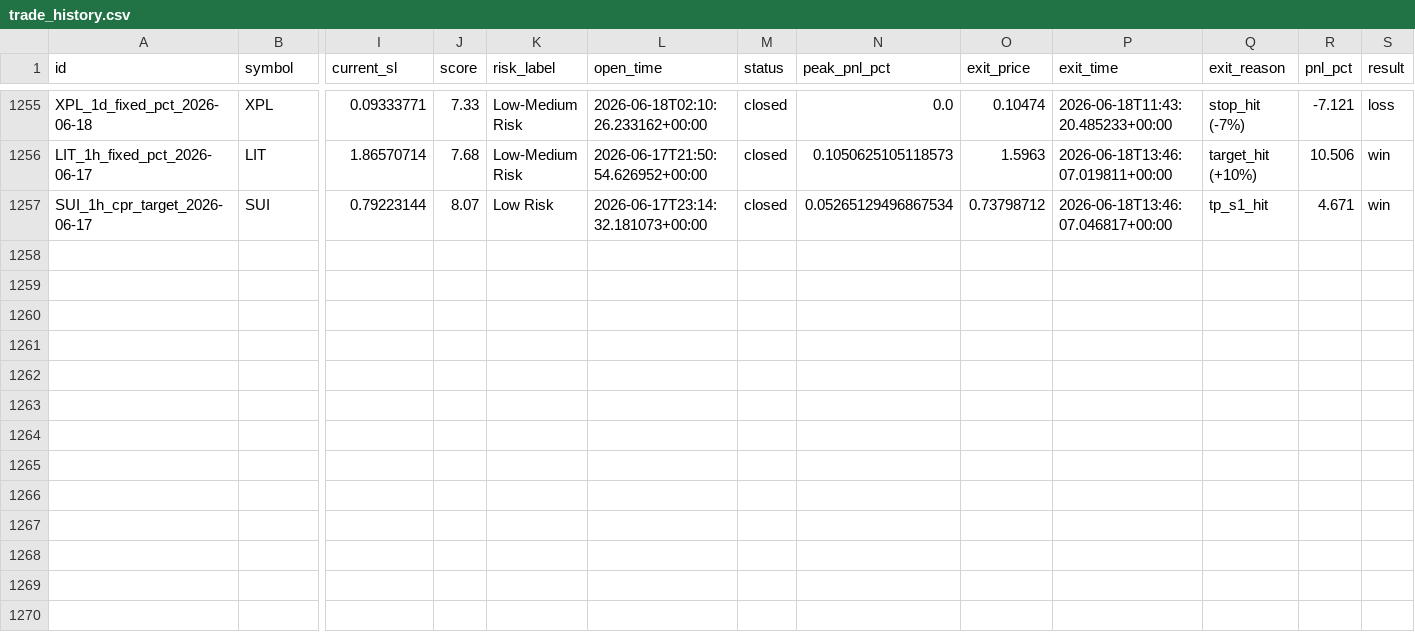
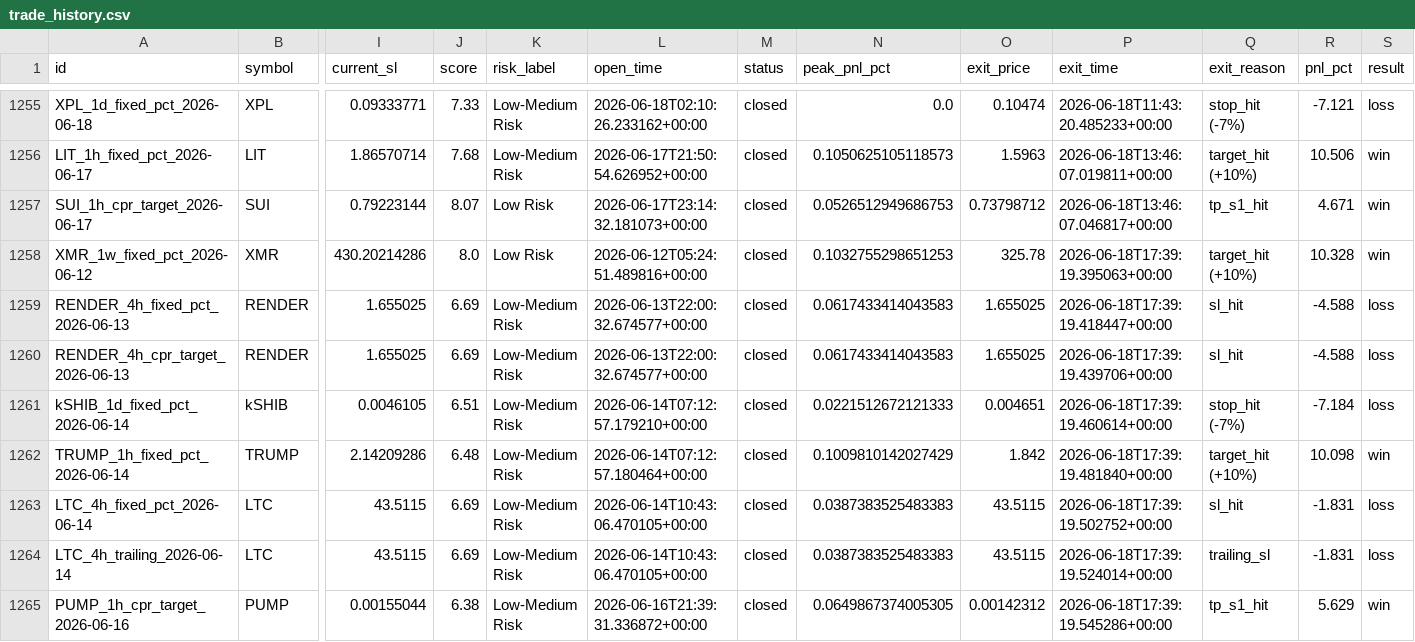
Before and after one commit to raamdhul-star/varam-dynamics-bot, a CSV file: results/paper_trades/trade_history.csv, drawn as a sheet; only a part is shown, gaps mark what is left out; rows hold the shown columns only; the diff names each change by its address in the sheet, - before the commit and + after, or states it on an @@ line.

```diff
--- a/results/paper_trades/trade_history.csv
+++ b/results/paper_trades/trade_history.csv
-N1257 (peak_pnl_pct): 0.05265129496867534
+N1257 (peak_pnl_pct): 0.0526512949686753
+row 1258: XMR_1w_fixed_pct_2026-06-12 | XMR | 430.20214286 | 8.0 | Low Risk | 2026-06-12T05:24:51.489816+00:00 | closed | 0.1032755298651253 | 325.78 | 2026-06-18T17:39:19.395063+00:00 | target_hit (+10%) | 10.328 | win
+row 1259: RENDER_4h_fixed_pct_2026-06-13 | RENDER | 1.655025 | 6.69 | Low-Medium Risk | 2026-06-13T22:00:32.674577+00:00 | closed | 0.0617433414043583 | 1.655025 | 2026-06-18T17:39:19.418447+00:00 | sl_hit | -4.588 | loss
+row 1260: RENDER_4h_cpr_target_2026-06-13 | RENDER | 1.655025 | 6.69 | Low-Medium Risk | 2026-06-13T22:00:32.674577+00:00 | closed | 0.0617433414043583 | 1.655025 | 2026-06-18T17:39:19.439706+00:00 | sl_hit | -4.588 | loss
+row 1261: kSHIB_1d_fixed_pct_2026-06-14 | kSHIB | 0.0046105 | 6.51 | Low-Medium Risk | 2026-06-14T07:12:57.179210+00:00 | closed | 0.0221512672121333 | 0.004651 | 2026-06-18T17:39:19.460614+00:00 | stop_hit (-7%) | -7.184 | loss
+row 1262: TRUMP_1h_fixed_pct_2026-06-14 | TRUMP | 2.14209286 | 6.48 | Low-Medium Risk | 2026-06-14T07:12:57.180464+00:00 | closed | 0.1009810142027429 | 1.842 | 2026-06-18T17:39:19.481840+00:00 | target_hit (+10%) | 10.098 | win
+row 1263: LTC_4h_fixed_pct_2026-06-14 | LTC | 43.5115 | 6.69 | Low-Medium Risk | 2026-06-14T10:43:06.470105+00:00 | closed | 0.0387383525483383 | 43.5115 | 2026-06-18T17:39:19.502752+00:00 | sl_hit | -1.831 | loss
+row 1264: LTC_4h_trailing_2026-06-14 | LTC | 43.5115 | 6.69 | Low-Medium Risk | 2026-06-14T10:43:06.470105+00:00 | closed | 0.0387383525483383 | 43.5115 | 2026-06-18T17:39:19.524014+00:00 | trailing_sl | -1.831 | loss
+row 1265: PUMP_1h_cpr_target_2026-06-16 | PUMP | 0.00155044 | 6.38 | Low-Medium Risk | 2026-06-16T21:39:31.336872+00:00 | closed | 0.0649867374005305 | 0.00142312 | 2026-06-18T17:39:19.545286+00:00 | tp_s1_hit | 5.629 | win
```
Also changed, not shown: 1 other file.
